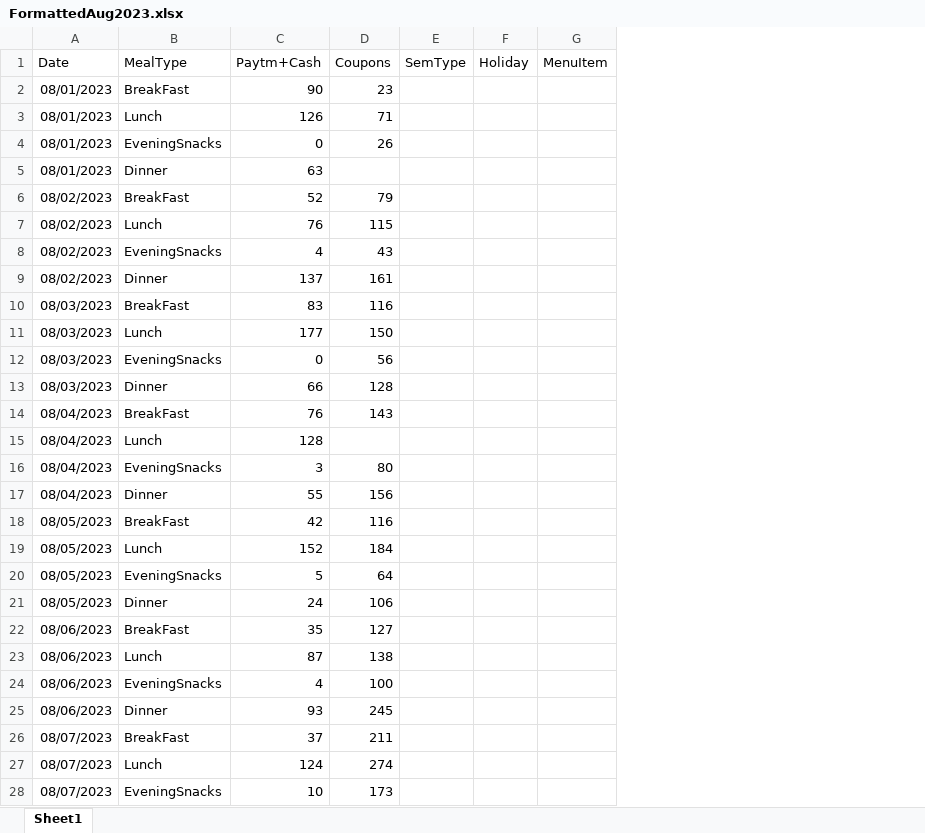
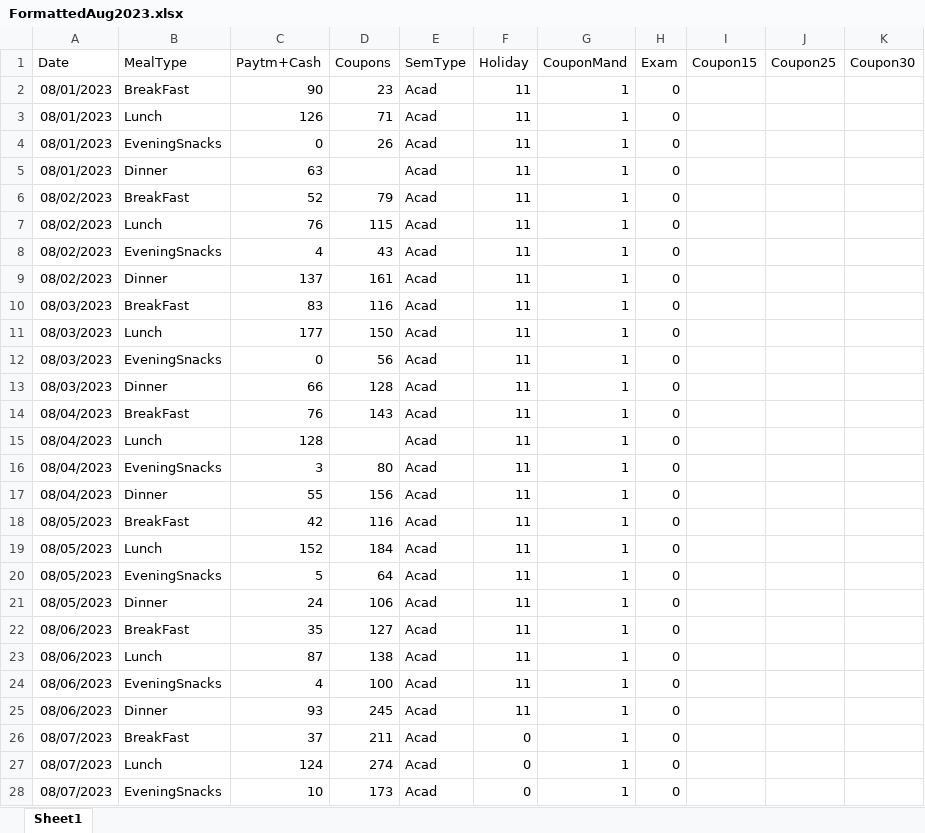
Before and after one commit to NalishJain/Optimizing-Campus-Dining, an Excel workbook: data/excel_files/FormattedAug2023.xlsx, sheet Sheet1, drawn as a sheet; only a part is shown; values as stored, in another font and other column widths than the file's, no borders; charts and pictures not drawn; removed rows and columns are numbered as before the commit, all else as after; the diff covers the shown part only; the diff names each change by its address in the sheet, - before the commit and + after, or states it on an @@ line.

Commit message:
added holidays and exams (Aug)

```diff
--- a/data/excel_files/FormattedAug2023.xlsx (sheet Sheet1)
+++ b/data/excel_files/FormattedAug2023.xlsx (sheet Sheet1)
-column G (MenuItem), empty
+column G (CouponMand), rows 2-28: all 1
+column H (Exam), rows 2-28: all 0
+column I (Coupon15), empty
+column J (Coupon25), empty
+column K (Coupon30), empty
-E2:E28 (SemType): (empty)
+E2:E28 (SemType): Acad
-F2:F25 (Holiday): (empty)
+F2:F25 (Holiday): 11
-F26:F28 (Holiday): (empty)
+F26:F28 (Holiday): 0
```
Also changed, not shown: other rows of this sheet.
